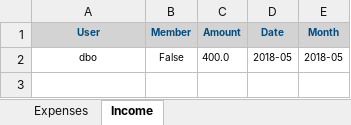
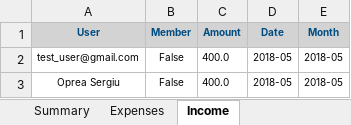
Before and after one commit to OpreaSergiu/ArtClubProject, an Excel workbook: ArtClub/ArtClub/ReportingFolder/Income_Rerpot.xlsx, sheet Income, drawn as a sheet; values as stored, in another font and other column widths than the file's, no borders; the diff names each change by its address in the sheet, - before the commit and + after, or states it on an @@ line.

```diff
--- a/ArtClub/ArtClub/ReportingFolder/Income_Rerpot.xlsx (sheet Income)
+++ b/ArtClub/ArtClub/ReportingFolder/Income_Rerpot.xlsx (sheet Income)
+sheet tab: Summary
-A2 (User): dbo
+A2 (User): test_user@gmail.com
+row 3: Oprea Sergiu | False | 400.0 | 2018-05 | 2018-05
```
Also changed, not shown: sheet Expenses, charts or pictures, 34 other files.
